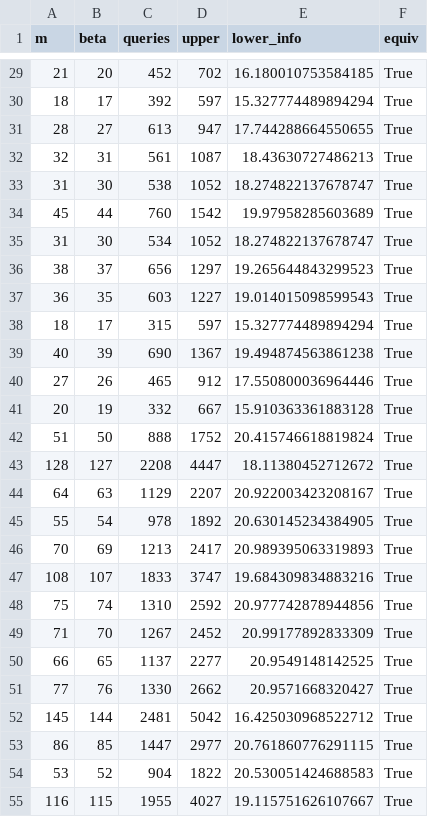
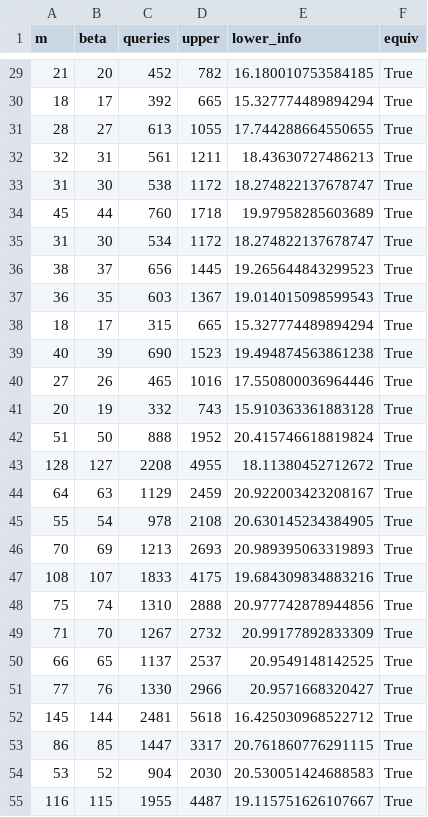
Before and after one commit to thawatchai2799/BlackBox_Verification_for_Firewall_Policies, a CSV file: results/E2_tree_idq.csv, drawn as a sheet; only a part is shown, gaps mark what is left out; the diff covers the shown part only.

```diff
--- a/results/E2_tree_idq.csv
+++ b/results/E2_tree_idq.csv
@@ -29,27 +29,27 @@ m,beta,queries,upper,lower_info,equiv
-21,20,452,702,16.180010753584185,True
-18,17,392,597,15.327774489894294,True
-28,27,613,947,17.744288664550655,True
-32,31,561,1087,18.43630727486213,True
-31,30,538,1052,18.274822137678747,True
-45,44,760,1542,19.97958285603689,True
-31,30,534,1052,18.274822137678747,True
-38,37,656,1297,19.265644843299523,True
-36,35,603,1227,19.014015098599543,True
-18,17,315,597,15.327774489894294,True
-40,39,690,1367,19.494874563861238,True
-27,26,465,912,17.550800036964446,True
-20,19,332,667,15.910363361883128,True
-51,50,888,1752,20.415746618819824,True
-128,127,2208,4447,18.11380452712672,True
-64,63,1129,2207,20.922003423208167,True
-55,54,978,1892,20.630145234384905,True
-70,69,1213,2417,20.989395063319893,True
-108,107,1833,3747,19.684309834883216,True
-75,74,1310,2592,20.977742878944856,True
-71,70,1267,2452,20.99177892833309,True
-66,65,1137,2277,20.9549148142525,True
-77,76,1330,2662,20.9571668320427,True
-145,144,2481,5042,16.425030968522712,True
-86,85,1447,2977,20.761860776291115,True
-53,52,904,1822,20.530051424688583,True
-116,115,1955,4027,19.115751626107667,True
+21,20,452,782,16.180010753584185,True
+18,17,392,665,15.327774489894294,True
+28,27,613,1055,17.744288664550655,True
+32,31,561,1211,18.43630727486213,True
+31,30,538,1172,18.274822137678747,True
+45,44,760,1718,19.97958285603689,True
+31,30,534,1172,18.274822137678747,True
+38,37,656,1445,19.265644843299523,True
+36,35,603,1367,19.014015098599543,True
+18,17,315,665,15.327774489894294,True
+40,39,690,1523,19.494874563861238,True
+27,26,465,1016,17.550800036964446,True
+20,19,332,743,15.910363361883128,True
+51,50,888,1952,20.415746618819824,True
+128,127,2208,4955,18.11380452712672,True
+64,63,1129,2459,20.922003423208167,True
+55,54,978,2108,20.630145234384905,True
+70,69,1213,2693,20.989395063319893,True
+108,107,1833,4175,19.684309834883216,True
+75,74,1310,2888,20.977742878944856,True
+71,70,1267,2732,20.99177892833309,True
+66,65,1137,2537,20.9549148142525,True
+77,76,1330,2966,20.9571668320427,True
+145,144,2481,5618,16.425030968522712,True
+86,85,1447,3317,20.761860776291115,True
+53,52,904,2030,20.530051424688583,True
+116,115,1955,4487,19.115751626107667,True
```
Also changed, not shown: 72 edited cells elsewhere in this file, results/E11_testbed.csv.
